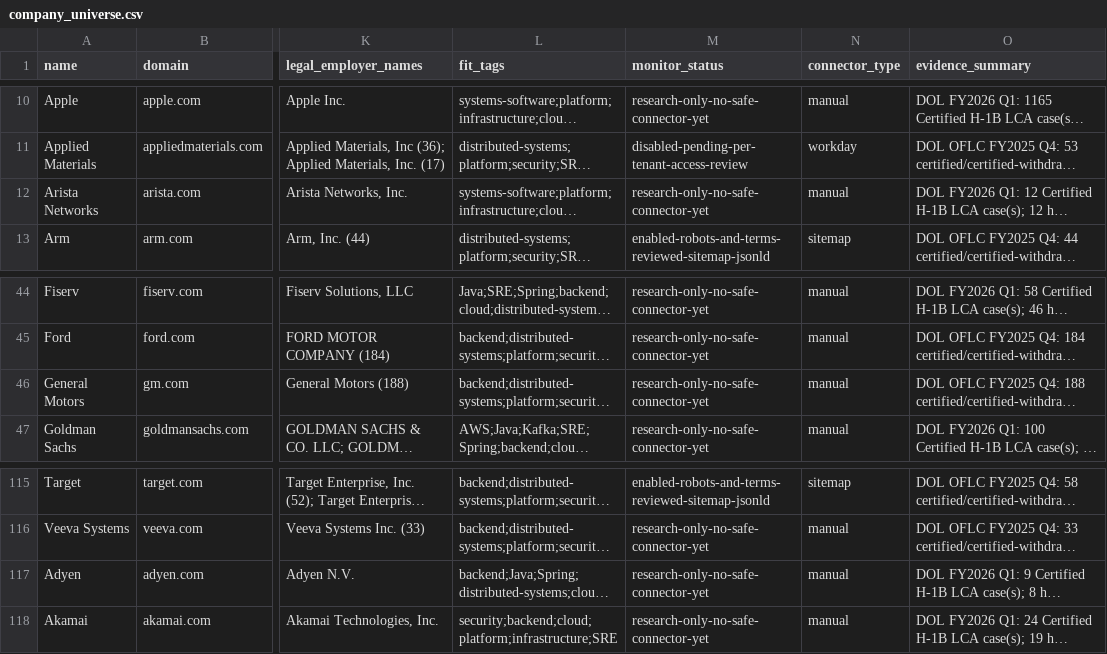
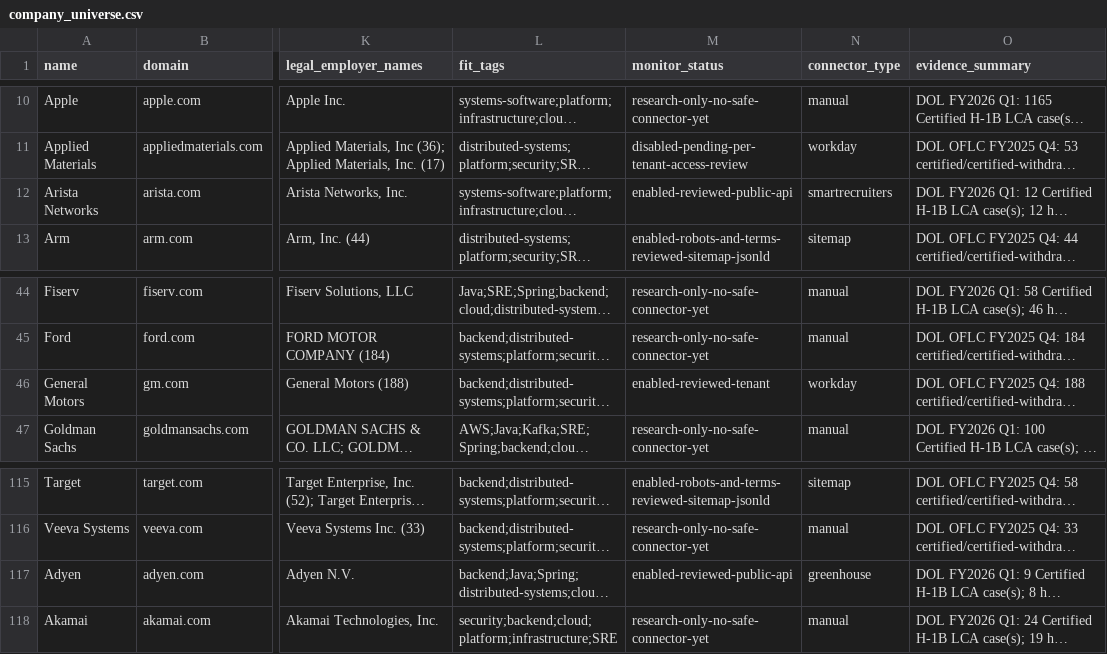
Before and after one commit to prudhviy99/h1b-job-monitor, a CSV file: research/company_universe.csv, drawn as a sheet; only a part is shown, gaps mark what is left out; long unchanged cells end in …; the diff names each change by its address in the sheet, - before the commit and + after, or states it on an @@ line.

```diff
--- a/research/company_universe.csv
+++ b/research/company_universe.csv
-M12 (monitor_status): research-only-no-safe-connector-yet
+M12 (monitor_status): enabled-reviewed-public-api
-N12 (connector_type): manual
+N12 (connector_type): smartrecruiters
-M46 (monitor_status): research-only-no-safe-connector-yet
+M46 (monitor_status): enabled-reviewed-tenant
-N46 (connector_type): manual
+N46 (connector_type): workday
-M117 (monitor_status): research-only-no-safe-connector-yet
+M117 (monitor_status): enabled-reviewed-public-api
-N117 (connector_type): manual
+N117 (connector_type): greenhouse
```
Also changed, not shown: 18 other files.
